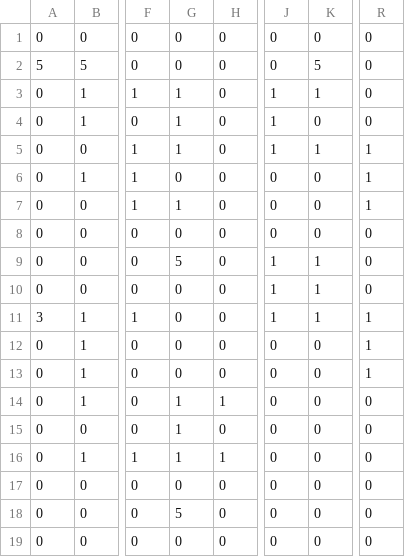
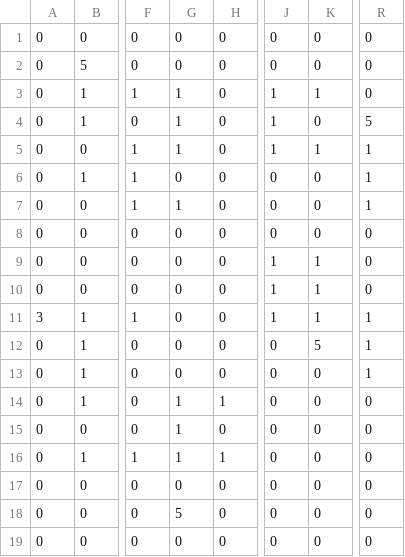
Before and after one commit to isiikaito/OneDay, a CSV file: media/csvFolder/MeatPosition0.csv, drawn as a sheet; only a part is shown, gaps mark what is left out; the diff names each change by its address in the sheet, - before the commit and + after, or states it on an @@ line.

```diff
--- a/media/csvFolder/MeatPosition0.csv
+++ b/media/csvFolder/MeatPosition0.csv
-A2: 5
+A2: 0
-K2: 5
+K2: 0
-R4: 0
+R4: 5
-G9: 5
+G9: 0
-K12: 0
+K12: 5
```
Also changed, not shown: media/csvFolder/Enemy.csv, media/csvFolder/Point.csv, 3 other files.
